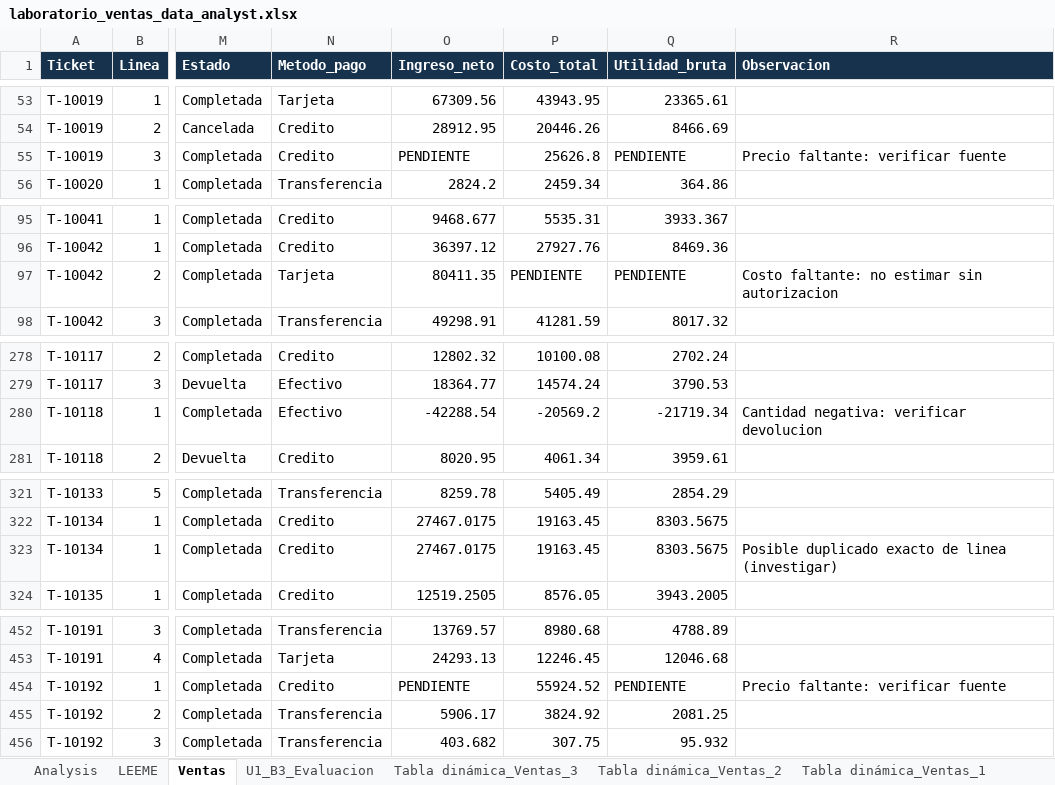
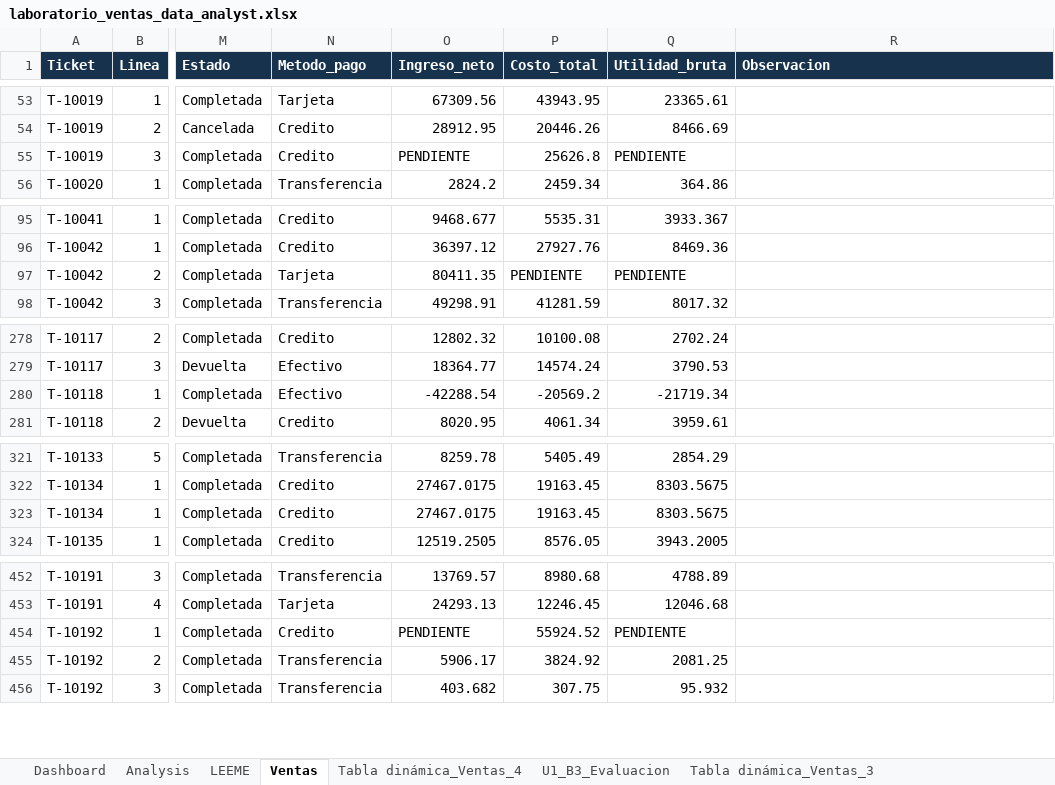
Before and after one commit to renacuas21-sys/plan_data_analyst, an Excel workbook: unidad_01_excel/proyecto_financiero/laboratorio_ventas_data_analyst.xlsx, sheet Ventas, drawn as a sheet; only a part is shown, gaps mark what is left out; values as stored, in another font and other column widths than the file's, no borders; table styles not drawn; the diff covers the shown part only; the diff names each change by its address in the sheet, - before the commit and + after, or states it on an @@ line.

Commit message:
Unidad 1 - dashboard financiero y conclusiones

```diff
--- a/unidad_01_excel/proyecto_financiero/laboratorio_ventas_data_analyst.xlsx (sheet Ventas)
+++ b/unidad_01_excel/proyecto_financiero/laboratorio_ventas_data_analyst.xlsx (sheet Ventas)
+sheet tab: Dashboard
+sheet tab: Tabla dinámica_Ventas_4
-R55 (Observacion): Precio faltante: verificar fuente
+R55 (Observacion): (empty)
-R97 (Observacion): Costo faltante: no estimar sin autorizacion
+R97 (Observacion): (empty)
-R280 (Observacion): Cantidad negativa: verificar devolucion
+R280 (Observacion): (empty)
-R323 (Observacion): Posible duplicado exacto de linea (investigar)
+R323 (Observacion): (empty)
-R454 (Observacion): Precio faltante: verificar fuente
+R454 (Observacion): (empty)
```
Also changed, not shown: 6 edited cells elsewhere in this sheet, sheet Analysis, charts or pictures, 1 other file.
